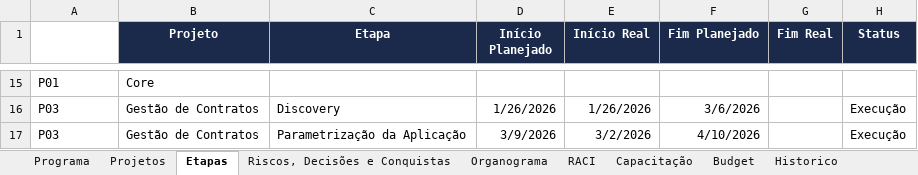
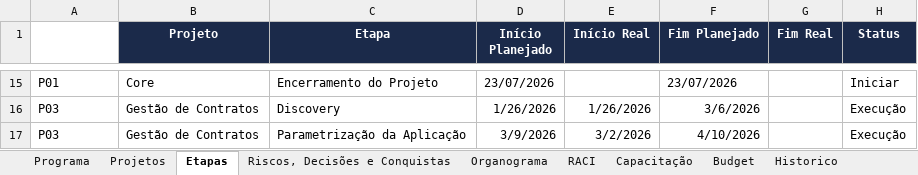
Before and after one commit to Lucas7Fernandes/Softexpert, an Excel workbook: template-softexpert.xlsx, sheet Etapas, drawn as a sheet; only a part is shown, gaps mark what is left out; values as stored, in another font and other column widths than the file's, no borders; the diff covers the shown part only; the diff names each change by its address in the sheet, - before the commit and + after, or states it on an @@ line.

```diff
--- a/template-softexpert.xlsx (sheet Etapas)
+++ b/template-softexpert.xlsx (sheet Etapas)
-C15 (Etapa): (empty)
+C15 (Etapa): Encerramento do Projeto
-D15 (Início Planejado): (empty)
+D15 (Início Planejado): 23/07/2026
-F15 (Fim Planejado): (empty)
+F15 (Fim Planejado): 23/07/2026
-H15 (Status): (empty)
+H15 (Status): Iniciar
```
Also changed, not shown: 7 added rows, 7 removed rows and 20 edited cells elsewhere in this sheet.
